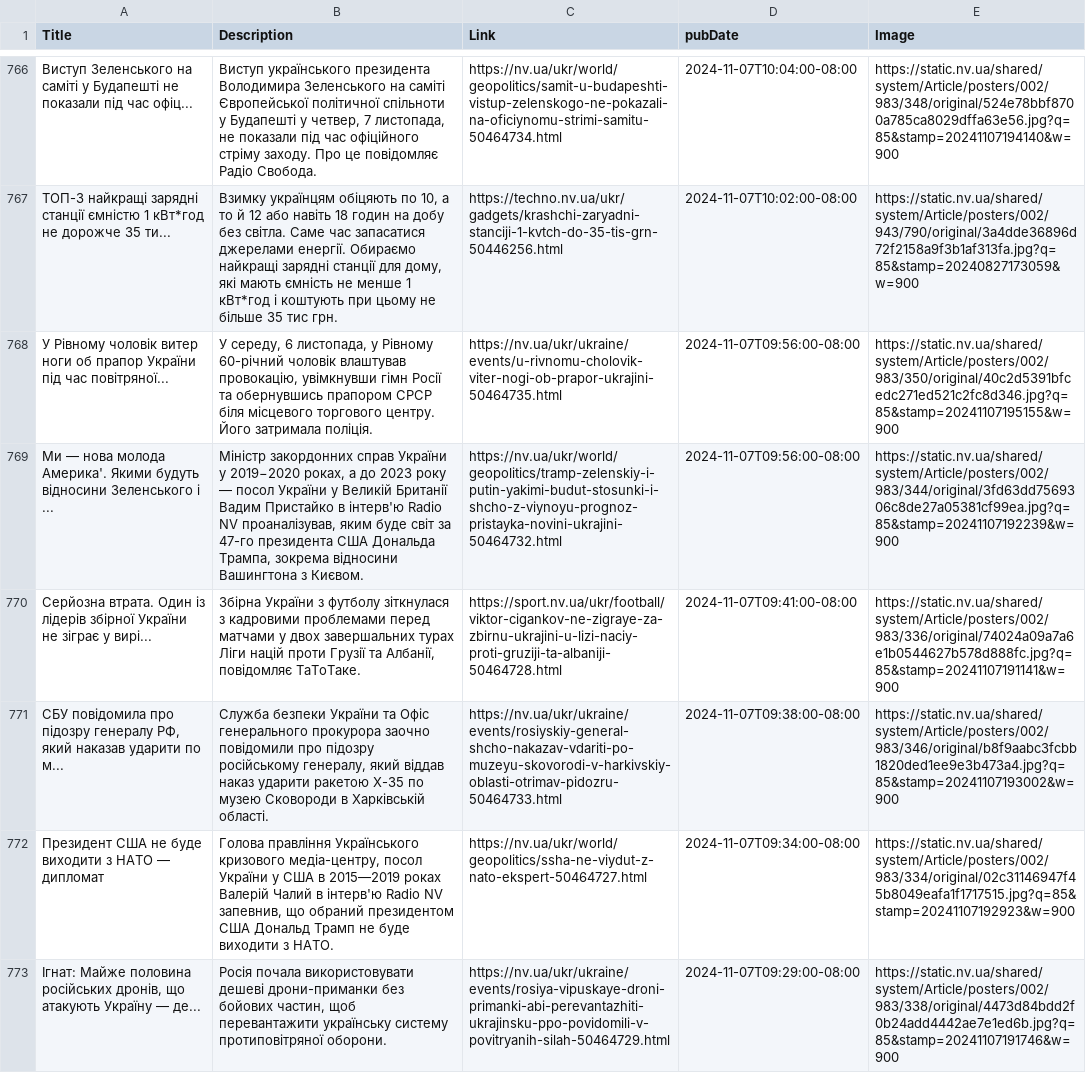
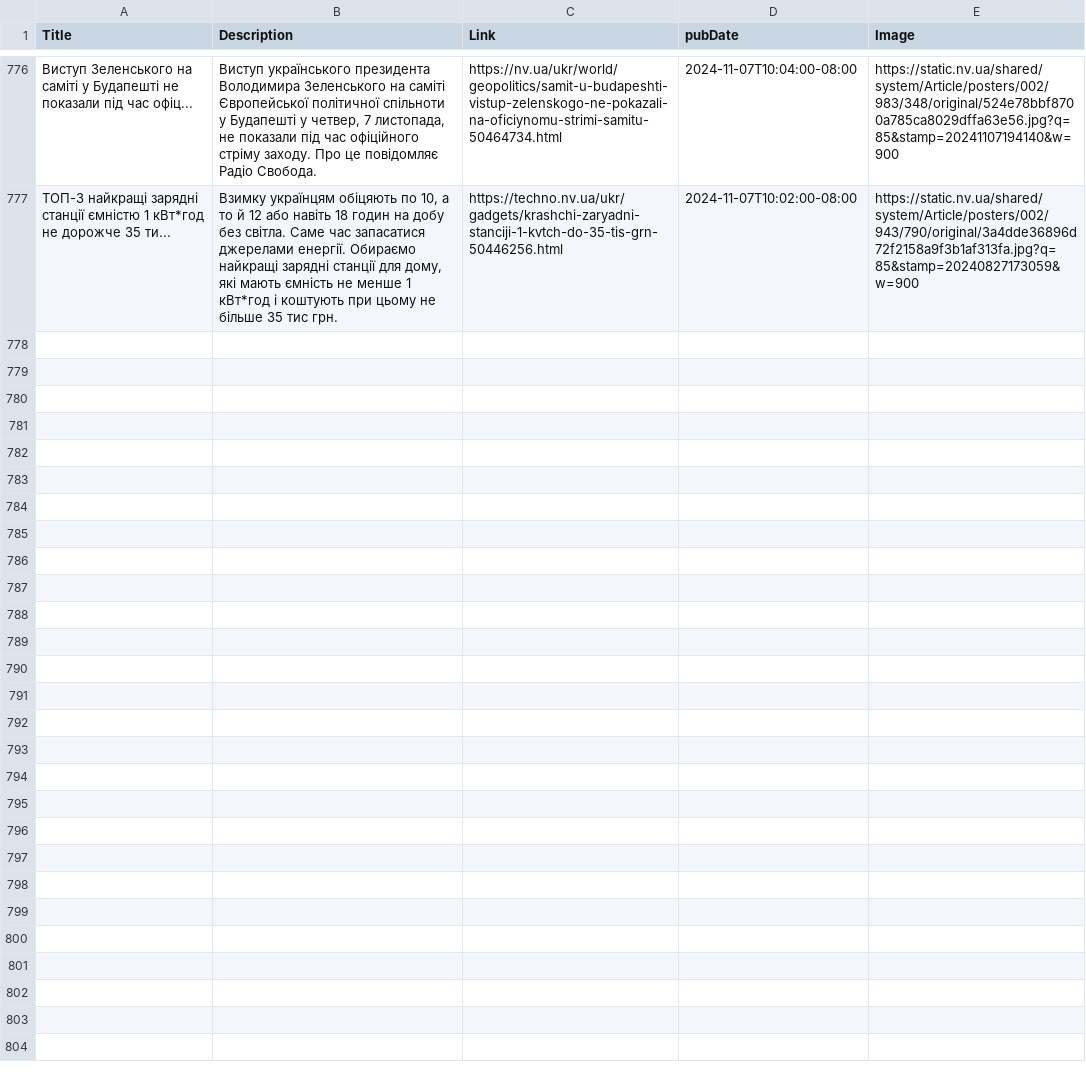
Before and after one commit to NewsCorpGSOC/newscorpgsoc.github.io, a TSV file: GoogleSheets/NewVoiceofUkraine.tsv, drawn as a sheet; only a part is shown, gaps mark what is left out; removed rows and columns are numbered as before the commit, all else as after; the diff covers the shown part only; the diff names each change by its address in the sheet, - before the commit and + after, or states it on an @@ line.

Commit message:
Routine update of NewVoiceofUkraine TSV file

```diff
--- a/GoogleSheets/NewVoiceofUkraine.tsv
+++ b/GoogleSheets/NewVoiceofUkraine.tsv
-row 768: У Рівному чоловік витер ноги об прапор України під час повітряної... | У середу, 6 листопада, у Рівному 60-річний чоловік влаштував провокацію, увімкнувши гімн Росії та обернувшись прапором СРСР біля місцевого торгового центру. Його затримала поліція. | https://nv.ua/ukr/ukraine/events/u-rivnomu-cholovik-viter-nogi-ob-prapor-ukrajini-50464735.html | 2024-11-07T09:56:00-08:00 | https://static.nv.ua/shared/system/Article/posters/002/983/350/original/40c2d5391bfcedc271ed521c2fc8d346.jpg?q=85&stamp=20241107195155&w=900
-row 769: Ми — нова молода Америка'. Якими будуть відносини Зеленського і ... | Міністр закордонних справ України у 2019−2020 роках, а до 2023 року — посол України у Великій Британії Вадим Пристайко в інтерв'ю Radio NV проаналізував, яким буде світ за 47-го президента США Дональда Трампа, зокрема відносини Вашингтона з Києвом. | https://nv.ua/ukr/world/geopolitics/tramp-zelenskiy-i-putin-yakimi-budut-stosunki-i-shcho-z-viynoyu-prognoz-pristayka-novini-ukrajini-50464732.html | 2024-11-07T09:56:00-08:00 | https://static.nv.ua/shared/system/Article/posters/002/983/344/original/3fd63dd7569306c8de27a05381cf99ea.jpg?q=85&stamp=20241107192239&w=900
-row 770: Серйозна втрата. Один із лідерів збірної України не зіграє у вирі... | Збірна України з футболу зіткнулася з кадровими проблемами перед матчами у двох завершальних турах Ліги націй проти Грузії та Албанії, повідомляє ТаТоТаке. | https://sport.nv.ua/ukr/football/viktor-cigankov-ne-zigraye-za-zbirnu-ukrajini-u-lizi-naciy-proti-gruziji-ta-albaniji-50464728.html | 2024-11-07T09:41:00-08:00 | https://static.nv.ua/shared/system/Article/posters/002/983/336/original/74024a09a7a6e1b0544627b578d888fc.jpg?q=85&stamp=20241107191141&w=900
-row 771: СБУ повідомила про підозру генералу РФ, який наказав ударити по м... | Служба безпеки України та Офіс генерального прокурора заочно повідомили про підозру російському генералу, який віддав наказ ударити ракетою Х-35 по музею Сковороди в Харківській області. | https://nv.ua/ukr/ukraine/events/rosiyskiy-general-shcho-nakazav-vdariti-po-muzeyu-skovorodi-v-harkivskiy-oblasti-otrimav-pidozru-50464733.html | 2024-11-07T09:38:00-08:00 | https://static.nv.ua/shared/system/Article/posters/002/983/346/original/b8f9aabc3fcbb1820ded1ee9e3b473a4.jpg?q=85&stamp=20241107193002&w=900
-row 772: Президент США не буде виходити з НАТО — дипломат | Голова правління Українського кризового медіа-центру, посол України у США в 2015—2019 роках Валерій Чалий в інтерв'ю Radio NV запевнив, що обраний президентом США Дональд Трамп не буде виходити з НАТО. | https://nv.ua/ukr/world/geopolitics/ssha-ne-viydut-z-nato-ekspert-50464727.html | 2024-11-07T09:34:00-08:00 | https://static.nv.ua/shared/system/Article/posters/002/983/334/original/02c31146947f45b8049eafa1f1717515.jpg?q=85&stamp=20241107192923&w=900
-row 773: Ігнат: Майже половина російських дронів, що атакують Україну — де... | Росія почала використовувати дешеві дрони-приманки без бойових частин, щоб перевантажити українську систему протиповітряної оборони. | https://nv.ua/ukr/ukraine/events/rosiya-vipuskaye-droni-primanki-abi-perevantazhiti-ukrajinsku-ppo-povidomili-v-povitryanih-silah-50464729.html | 2024-11-07T09:29:00-08:00 | https://static.nv.ua/shared/system/Article/posters/002/983/338/original/4473d84bdd2f0b24add4442ae7e1ed6b.jpg?q=85&stamp=20241107191746&w=900
```
Also changed, not shown: 10 added rows and 6 removed rows elsewhere in this file.
